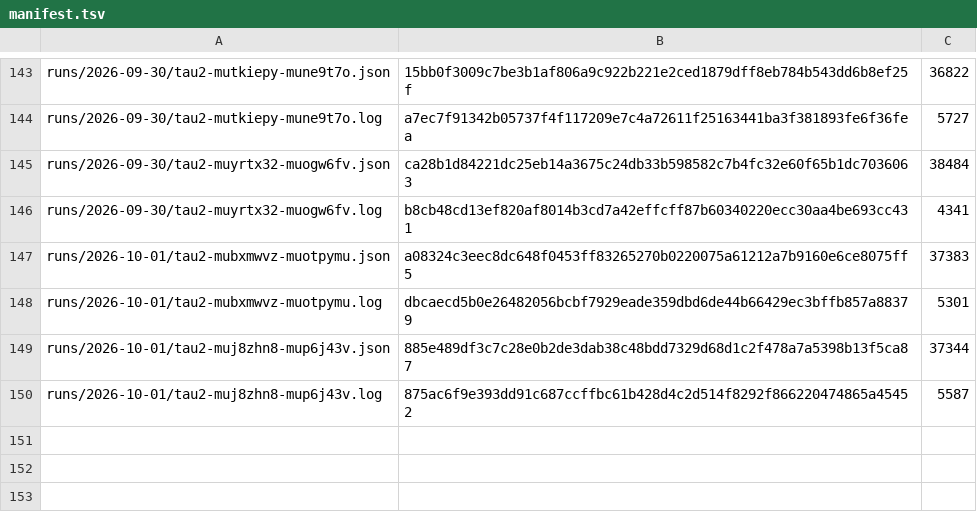
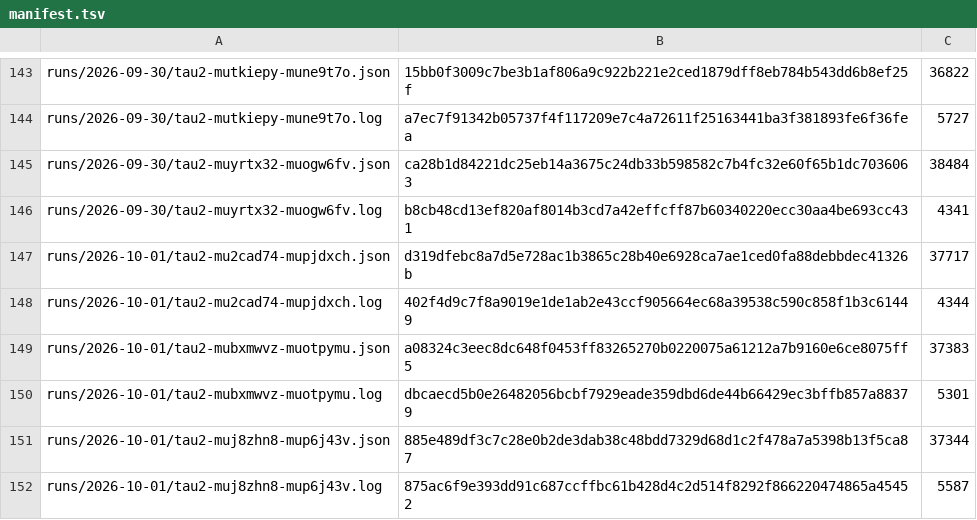
Before and after one commit to botiverse/antiproton, a TSV file: report/runs/manifest.tsv, drawn as a sheet; only a part is shown, gaps mark what is left out.

Commit message:
runs: tau2-mu2cad74-mupjdxch (2026-10-01 12:53Z cycle) (#650)

```diff
--- a/report/runs/manifest.tsv
+++ b/report/runs/manifest.tsv
@@ -146,2 +146,4 @@ runs/2026-09-30/tau2-muyrtx32-muogw6fv.json	ca28b1d84221dc25eb14a3675c24db33b598
 runs/2026-09-30/tau2-muyrtx32-muogw6fv.log	b8cb48cd13ef820af8014b3cd7a42effcff87b60340220ecc30aa4be693cc431	4341
+runs/2026-10-01/tau2-mu2cad74-mupjdxch.json	d319dfebc8a7d5e728ac1b3865c28b40e6928ca7ae1ced0fa88debbdec41326b	37717
+runs/2026-10-01/tau2-mu2cad74-mupjdxch.log	402f4d9c7f8a9019e1de1ab2e43ccf905664ec68a39538c590c858f1b3c61449	4344
 runs/2026-10-01/tau2-mubxmwvz-muotpymu.json	a08324c3eec8dc648f0453ff83265270b0220075a61212a7b9160e6ce8075ff5	37383
```
